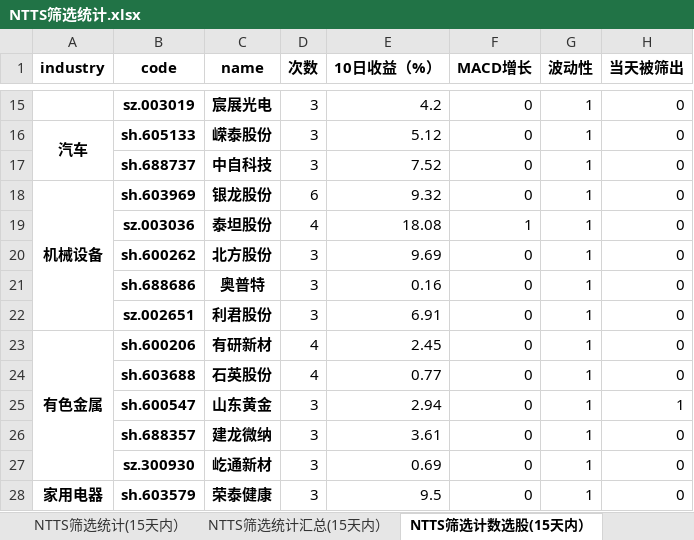
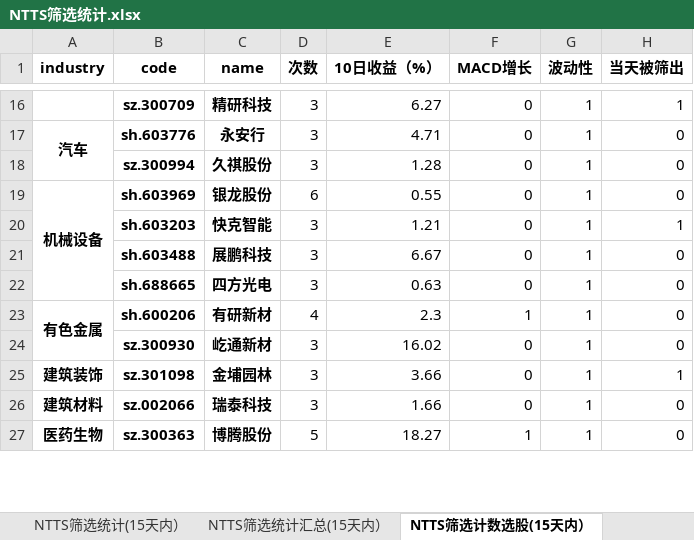
Before and after one commit to wusuaya/ever, an Excel workbook: NTTS筛选统计.xlsx, sheet NTTS筛选计数选股(15天内）, drawn as a sheet; only a part is shown, gaps mark what is left out; values as stored, in another font and other column widths than the file's, no borders; removed rows and columns are numbered as before the commit, all else as after; the diff covers the shown part only; the diff names each change by its address in the sheet, - before the commit and + after, or states it on an @@ line.

```diff
--- a/NTTS筛选统计.xlsx (sheet NTTS筛选计数选股(15天内）)
+++ b/NTTS筛选统计.xlsx (sheet NTTS筛选计数选股(15天内）)
-B16 (code): sz.003019
+B16 (code): sz.300709
-C16 (name): 宸展光电
+C16 (name): 精研科技
-E16 (10日收益（%）): 4.2
+E16 (10日收益（%）): 6.27
-H16 (当天被筛出): 0
+H16 (当天被筛出): 1
-B17 (code): sh.605133
+B17 (code): sh.603776
-C17 (name): 嵘泰股份
+C17 (name): 永安行
-E17 (10日收益（%）): 5.12
+E17 (10日收益（%）): 4.71
-B18 (code): sh.688737
+B18 (code): sz.300994
-C18 (name): 中自科技
+C18 (name): 久祺股份
-E18 (10日收益（%）): 7.52
+E18 (10日收益（%）): 1.28
-E19 (10日收益（%）): 9.32
+E19 (10日收益（%）): 0.55
-row 19:  | sz.003036 | 泰坦股份 | 4 | 18.08 | 1 | 1 | 0
+row 20:  | sh.603203 | 快克智能 | 3 | 1.21 | 0 | 1 | 1
-B21 (code): sh.600262
+B21 (code): sh.603488
-C21 (name): 北方股份
+C21 (name): 展鹏科技
-E21 (10日收益（%）): 9.69
+E21 (10日收益（%）): 6.67
-B22 (code): sh.688686
+B22 (code): sh.688665
-C22 (name): 奥普特
+C22 (name): 四方光电
-E22 (10日收益（%）): 0.16
+E22 (10日收益（%）): 0.63
-row 22:  | sz.002651 | 利君股份 | 3 | 6.91 | 0 | 1 | 0
-E23 (10日收益（%）): 2.45
+E23 (10日收益（%）): 2.3
-F23 (MACD增长): 0
+F23 (MACD增长): 1
-row 24:  | sh.603688 | 石英股份 | 4 | 0.77 | 0 | 1 | 0
-row 25:  | sh.600547 | 山东黄金 | 3 | 2.94 | 0 | 1 | 1
-row 26:  | sh.688357 | 建龙微纳 | 3 | 3.61 | 0 | 1 | 0
-E24 (10日收益（%）): 0.69
+E24 (10日收益（%）): 16.02
+row 25: 建筑装饰 | sz.301098 | 金埔园林 | 3 | 3.66 | 0 | 1 | 1
-A26 (industry): 家用电器
+A26 (industry): 建筑材料
-B26 (code): sh.603579
+B26 (code): sz.002066
-C26 (name): 荣泰健康
+C26 (name): 瑞泰科技
-E26 (10日收益（%）): 9.5
+E26 (10日收益（%）): 1.66
+row 27: 医药生物 | sz.300363 | 博腾股份 | 5 | 18.27 | 1 | 1 | 0
```
Also changed, not shown: 23 added rows, 10 removed rows, 37 edited cells and merged cells elsewhere in this sheet, sheet NTTS筛选统计(15天内）, sheet 策略叠加统计（2025-07-11), sheet NTTS筛选统计汇总(15天内）, sheet NTTS筛选行业统计(15天内）, other sheet tabs.
